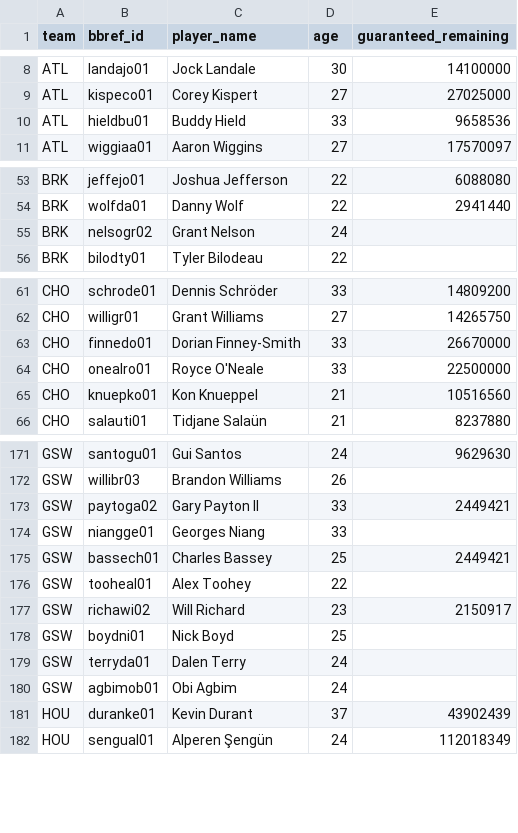
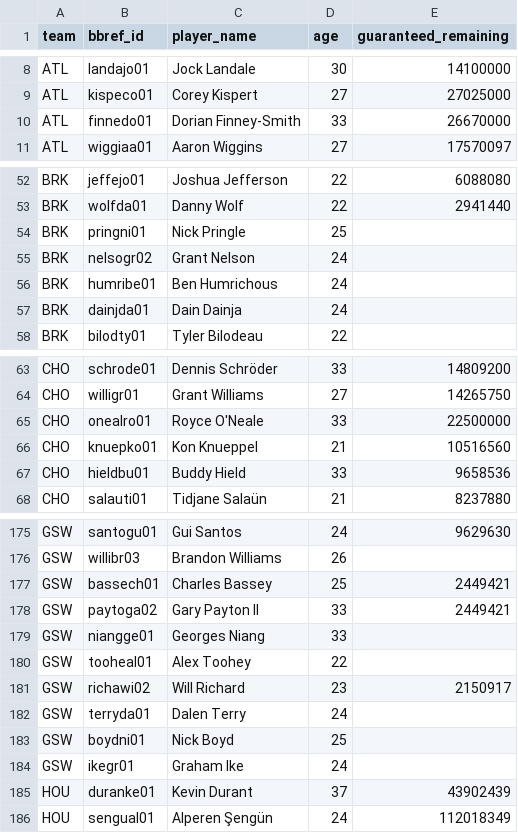
Before and after one commit to ankurbhatia28/nbacbaanalyzer, a CSV file: scraper/out/contract_totals.csv, drawn as a sheet; only a part is shown, gaps mark what is left out; the diff covers the shown part only.

```diff
--- a/scraper/out/contract_totals.csv
+++ b/scraper/out/contract_totals.csv
@@ -9,3 +9,3 @@ ATL,landajo01,Jock Landale,30,14100000
 ATL,kispeco01,Corey Kispert,27,27025000
-ATL,hieldbu01,Buddy Hield,33,9658536
+ATL,finnedo01,Dorian Finney-Smith,33,26670000
 ATL,wiggiaa01,Aaron Wiggins,27,17570097
@@ -54,3 +53,6 @@ BRK,jeffejo01,Joshua Jefferson,22,6088080
 BRK,wolfda01,Danny Wolf,22,2941440
+BRK,pringni01,Nick Pringle,25,
 BRK,nelsogr02,Grant Nelson,24,
+BRK,humribe01,Ben Humrichous,24,
+BRK,dainjda01,Dain Dainja,24,
 BRK,bilodty01,Tyler Bilodeau,22,
@@ -62,5 +64,5 @@ CHO,schrode01,Dennis Schröder,33,14809200
 CHO,willigr01,Grant Williams,27,14265750
-CHO,finnedo01,Dorian Finney-Smith,33,26670000
 CHO,onealro01,Royce O'Neale,33,22500000
 CHO,knuepko01,Kon Knueppel,21,10516560
+CHO,hieldbu01,Buddy Hield,33,9658536
 CHO,salauti01,Tidjane Salaün,21,8237880
@@ -172,10 +176,10 @@ GSW,santogu01,Gui Santos,24,9629630
 GSW,willibr03,Brandon Williams,26,
+GSW,bassech01,Charles Bassey,25,2449421
 GSW,paytoga02,Gary Payton II,33,2449421
 GSW,niangge01,Georges Niang,33,
-GSW,bassech01,Charles Bassey,25,2449421
 GSW,tooheal01,Alex Toohey,22,
 GSW,richawi02,Will Richard,23,2150917
+GSW,terryda01,Dalen Terry,24,
 GSW,boydni01,Nick Boyd,25,
-GSW,terryda01,Dalen Terry,24,
-GSW,agbimob01,Obi Agbim,24,
+GSW,ikegr01,Graham Ike,24,
 HOU,duranke01,Kevin Durant,37,43902439
```
Also changed, not shown: 9 added rows, 4 removed rows, 9 moved rows and 9 edited cells elsewhere in this file, scraper/out/contract_notes.csv, scraper/out/contracts.csv, 12 other files.
